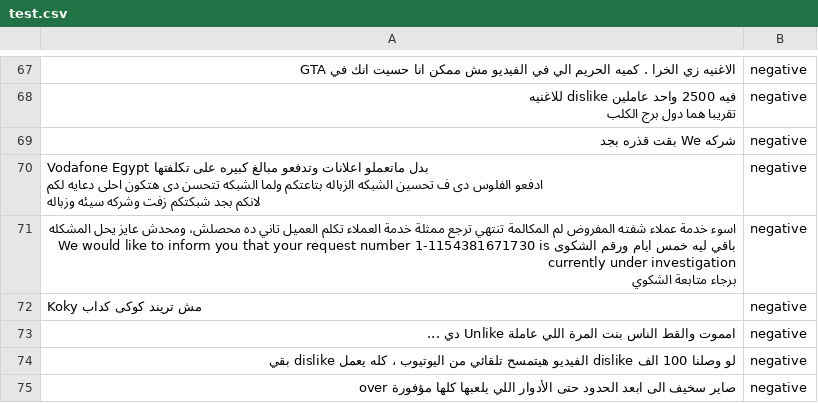
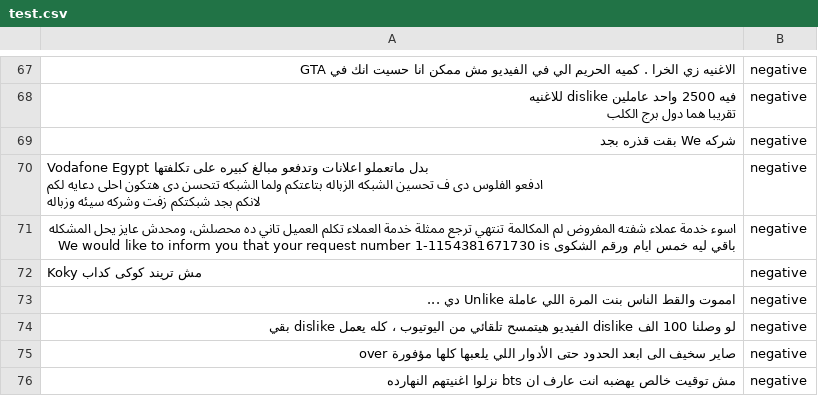
Before and after one commit to moeyad7/Thesis_LM-BFF, a CSV file: data/original/ar-en-sa/test.csv, drawn as a sheet; only a part is shown, gaps mark what is left out; the shorter side is filled out with more unchanged rows; ↵ is a line break in a cell; the diff covers the shown part only; the diff names each change by its address in the sheet, - before the commit and + after, or states it on an @@ line.

```diff
--- a/data/original/ar-en-sa/test.csv
+++ b/data/original/ar-en-sa/test.csv
-A71: …1-1154381671730 is currently under investigation ↵ برجاء متابعة الشكوي
+A71: …1-1154381671730 is
```
Also changed, not shown: 20 edited cells elsewhere in this file, data/original/ar-en-sa/train.csv.
